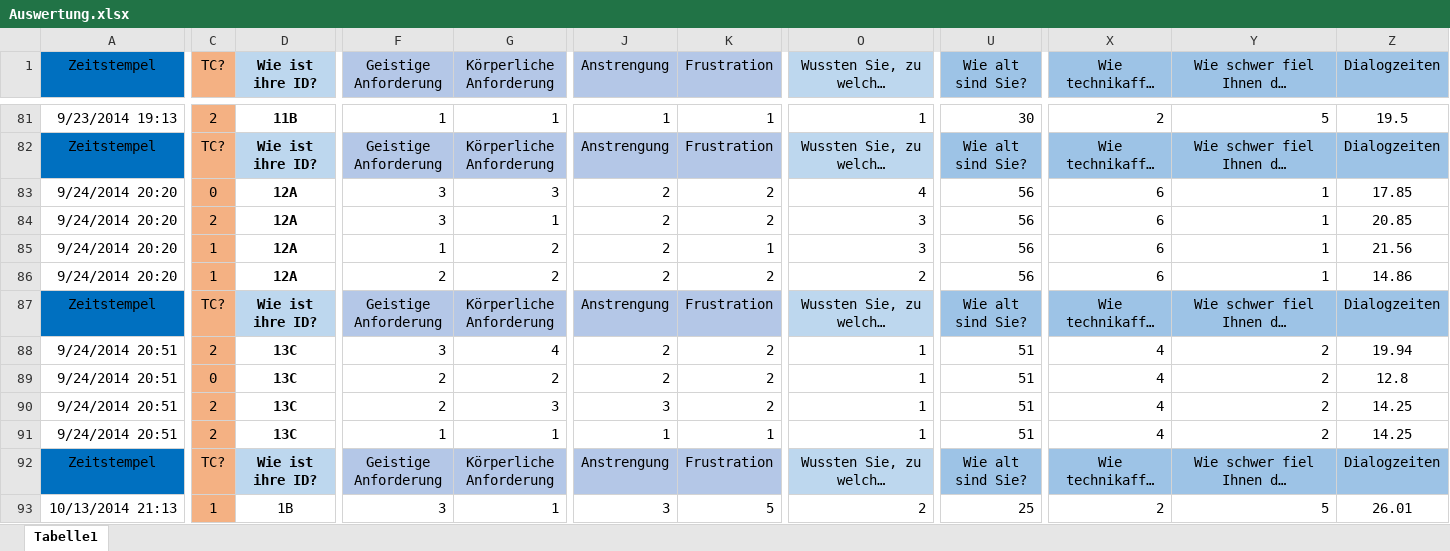
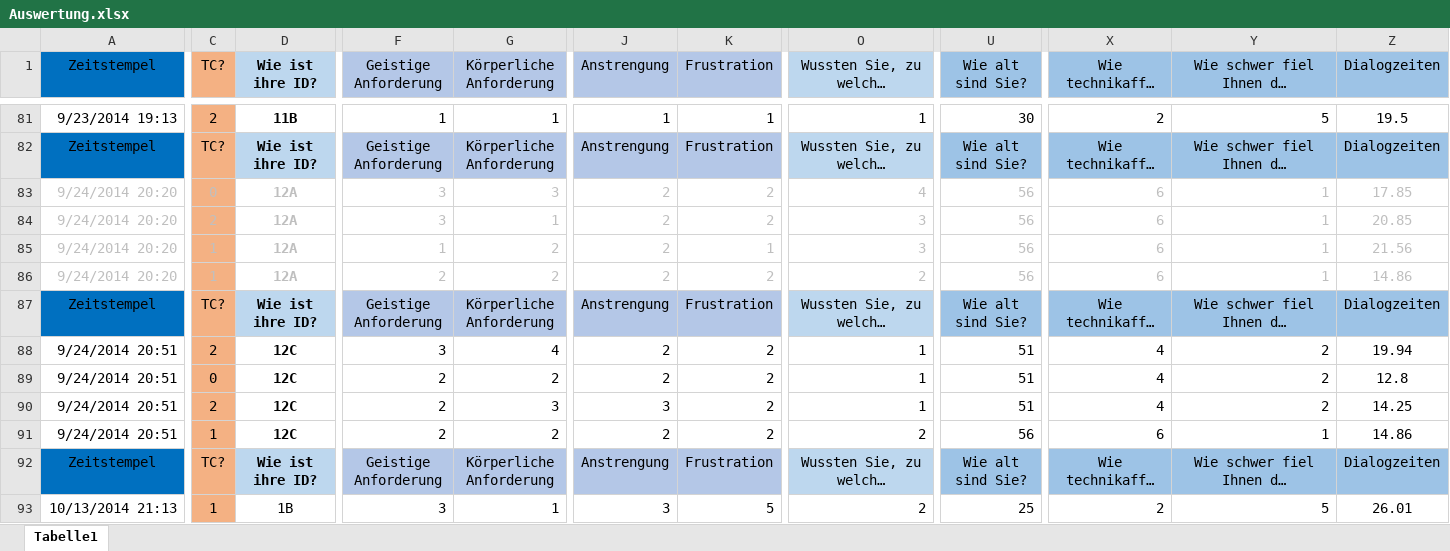
Before and after one commit to Enzelot/Thesis, an Excel workbook: Auswertung/Auswertung.xlsx, sheet Tabelle1, drawn as a sheet; only a part is shown, gaps mark what is left out; long unchanged cells end in …; values as stored, in another font and other column widths than the file's, no borders; the diff covers the shown part only; the diff names each change by its address in the sheet, - before the commit and + after, or states it on an @@ line.

Commit message:
changes in auswertung

```diff
--- a/Auswertung/Auswertung.xlsx (sheet Tabelle1)
+++ b/Auswertung/Auswertung.xlsx (sheet Tabelle1)
-A83:A86 text colour: black
+A83:A86 text colour: #BFBFBF
-C83:G83 text colour: black
+C83:G83 text colour: #BFBFBF
-J83:O83 text colour: black
+J83:O83 text colour: #BFBFBF
-U83:Z85 text colour: black
+U83:Z85 text colour: #BFBFBF
-C84:O85 text colour: black
+C84:O85 text colour: #BFBFBF
-C86:K86 text colour: black
+C86:K86 text colour: #BFBFBF
-O86 text colour: black
+O86 text colour: #BFBFBF
-U86:Z86 text colour: black
+U86:Z86 text colour: #BFBFBF
-D88:D91 (Wie ist ihre ID?): 13C
+D88:D91 (Wie ist ihre ID?): 12C
-C91 (TC?): 2
+C91 (TC?): 1
-F91 (Geistige Anforderung): 1
+F91 (Geistige Anforderung): 2
-G91 (Körperliche Anforderung): 1
+G91 (Körperliche Anforderung): 2
-J91 (Anstrengung): 1
+J91 (Anstrengung): 2
-K91 (Frustration): 1
+K91 (Frustration): 2
-O91: 1
+O91: 2
-U91 (Wie alt sind Sie?): 51
+U91 (Wie alt sind Sie?): 56
-X91 (Wie technikaffin sind Sie?): 4
+X91 (Wie technikaffin sind Sie?): 6
-Y91: 2
+Y91: 1
-Z91 (Dialogzeiten): 14.25
+Z91 (Dialogzeiten): 14.86
```
Also changed, not shown: 6 edited cells and cell formats elsewhere in this sheet, 1 other file.
